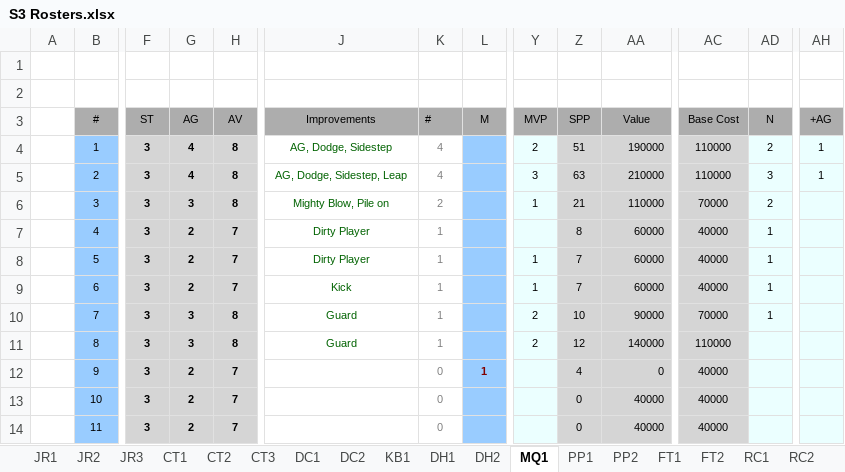
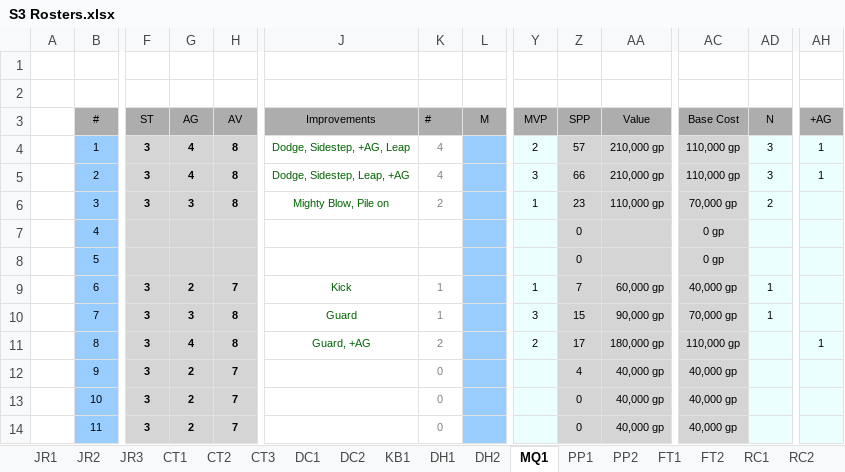
Before and after one commit to starryknight64/kcbbl, an Excel workbook: imports/S3 Rosters.xlsx, sheet MQ1, drawn as a sheet; only a part is shown, gaps mark what is left out; values as stored, in another font and other column widths than the file's, no borders; conditional formats not drawn; removed rows and columns are numbered as before the commit, all else as after; rows hold the shown columns only; the diff covers the shown part only; the diff names each change by its address in the sheet, - before the commit and + after, or states it on an @@ line.

```diff
--- a/imports/S3 Rosters.xlsx (sheet MQ1)
+++ b/imports/S3 Rosters.xlsx (sheet MQ1)
-J4 (Improvements): AG, Dodge, Sidestep
+J4 (Improvements): Dodge, Sidestep, +AG, Leap
-Z4 (SPP): 51
+Z4 (SPP): 57
-AA4 (Value): 190000
+AA4 (Value): 210,000 gp
-AC4:AC5 (Base Cost): 110000
+AC4:AC5 (Base Cost): 110,000 gp
-AD4 (N): 2
+AD4 (N): 3
-J5 (Improvements): AG, Dodge, Sidestep, Leap
+J5 (Improvements): Dodge, Sidestep, Leap, +AG
-Z5 (SPP): 63
+Z5 (SPP): 66
-AA5 (Value): 210000
+AA5 (Value): 210,000 gp
-Z6 (SPP): 21
+Z6 (SPP): 23
-AA6 (Value): 110000
+AA6 (Value): 110,000 gp
-AC6 (Base Cost): 70000
+AC6 (Base Cost): 70,000 gp
-row 7:  | 4 | 3 | 2 | 7 | Dirty Player | 1 |  |  | 8 | 60000 | 40000 | 1
-row 8:  | 5 | 3 | 2 | 7 | Dirty Player | 1 |  | 1 | 7 | 60000 | 40000 | 1
+row 7:  | 4 |  |  |  |  |  |  |  | 0 |  | 0 gp
+row 8:  | 5 |  |  |  |  |  |  |  | 0 |  | 0 gp
-AA9 (Value): 60000
+AA9 (Value): 60,000 gp
-AC9 (Base Cost): 40000
+AC9 (Base Cost): 40,000 gp
-Y10 (MVP): 2
+Y10 (MVP): 3
-Z10 (SPP): 10
+Z10 (SPP): 15
-AA10 (Value): 90000
+AA10 (Value): 90,000 gp
-AC10 (Base Cost): 70000
+AC10 (Base Cost): 70,000 gp
-G11 (AG): 3
+G11 (AG): 4
-J11 (Improvements): Guard
+J11 (Improvements): Guard, +AG
-K11 (#): 1
+K11 (#): 2
-Z11 (SPP): 12
+Z11 (SPP): 17
-AA11 (Value): 140000
+AA11 (Value): 180,000 gp
-AC11 (Base Cost): 110000
+AC11 (Base Cost): 110,000 gp
-AH11 (+AG): (empty)
+AH11 (+AG): 1
-L12 (M): 1
+L12 (M): (empty)
-AA12 (Value): 0
+AA12 (Value): 40,000 gp
-AC12:AC14 (Base Cost): 40000
+AC12:AC14 (Base Cost): 40,000 gp
-AA13:AA14 (Value): 40000
+AA13:AA14 (Value): 40,000 gp
```
Also changed, not shown: 2 added rows, 2 removed rows and 22 edited cells elsewhere in this sheet, sheet RC1, sheet KB1, sheet TL2, sheet JR3, sheet DH2, sheet TC2, 15 more sheets, other sheet tabs, formulas that keep their value, imports/S3 Matches.xlsx, 1 other file.
